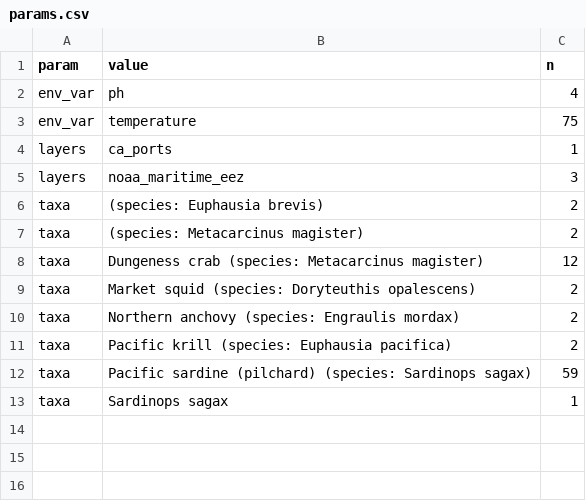
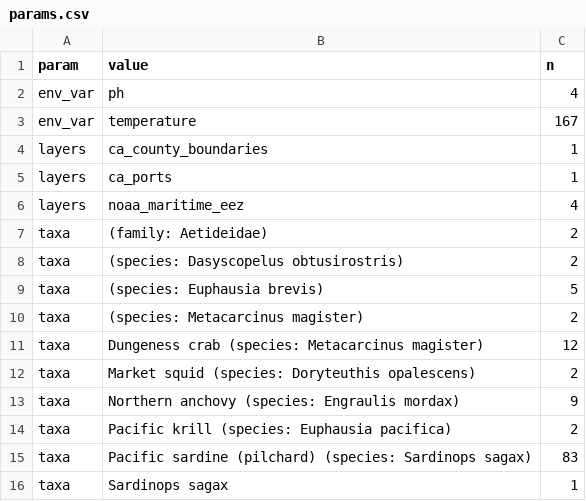
Before and after one commit to CalCOFI/analytics, a CSV file: static/data/hex_log/params.csv, drawn as a sheet.

Commit message:
data: refresh usage from GA4

```diff
--- a/static/data/hex_log/params.csv
+++ b/static/data/hex_log/params.csv
@@ -2,6 +2,9 @@ param,value,n
 env_var,ph,4
-env_var,temperature,75
+env_var,temperature,167
+layers,ca_county_boundaries,1
 layers,ca_ports,1
-layers,noaa_maritime_eez,3
-taxa,(species: Euphausia brevis),2
+layers,noaa_maritime_eez,4
+taxa,(family: Aetideidae),2
+taxa,(species: Dasyscopelus obtusirostris),2
+taxa,(species: Euphausia brevis),5
 taxa,(species: Metacarcinus magister),2
@@ -9,5 +12,5 @@ taxa,Dungeness crab (species: Metacarcinus magister),12
 taxa,Market squid (species: Doryteuthis opalescens),2
-taxa,Northern anchovy (species: Engraulis mordax),2
+taxa,Northern anchovy (species: Engraulis mordax),9
 taxa,Pacific krill (species: Euphausia pacifica),2
-taxa,Pacific sardine (pilchard) (species: Sardinops sagax),59
+taxa,Pacific sardine (pilchard) (species: Sardinops sagax),83
 taxa,Sardinops sagax,1
```
Also changed, not shown: static/data/daily/db-viz-hex.csv, static/data/geo/ucla-monitoring-map.csv, 19 other files.
